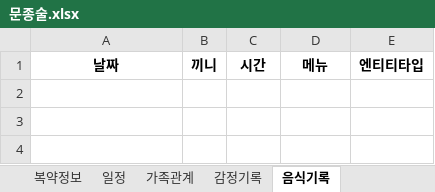
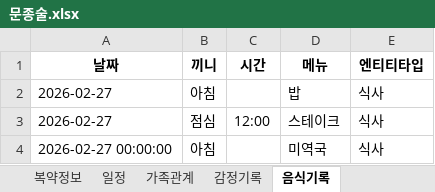
Before and after one commit to elregansekwon/life_assist_dm, an Excel workbook: life_assist_dm/user_information/문종술.xlsx, sheet 음식기록, drawn as a sheet; values as stored, in another font and other column widths than the file's, no borders; the diff names each change by its address in the sheet, - before the commit and + after, or states it on an @@ line.

```diff
--- a/life_assist_dm/user_information/문종술.xlsx (sheet 음식기록)
+++ b/life_assist_dm/user_information/문종술.xlsx (sheet 음식기록)
+row 2: 2026-02-27 | 아침 |  | 밥 | 식사
+row 3: 2026-02-27 | 점심 | 12:00 | 스테이크 | 식사
+row 4: 2026-02-27 00:00:00 | 아침 |  | 미역국 | 식사
```
Also changed, not shown: sheet 대화기록, sheet 물건위치, sheet 복약정보, sheet 일정, sheet 가족관계, sheet 감정기록, 1 more sheet, life_assist_dm/user_information/권서연.xlsx, 15 other files.
